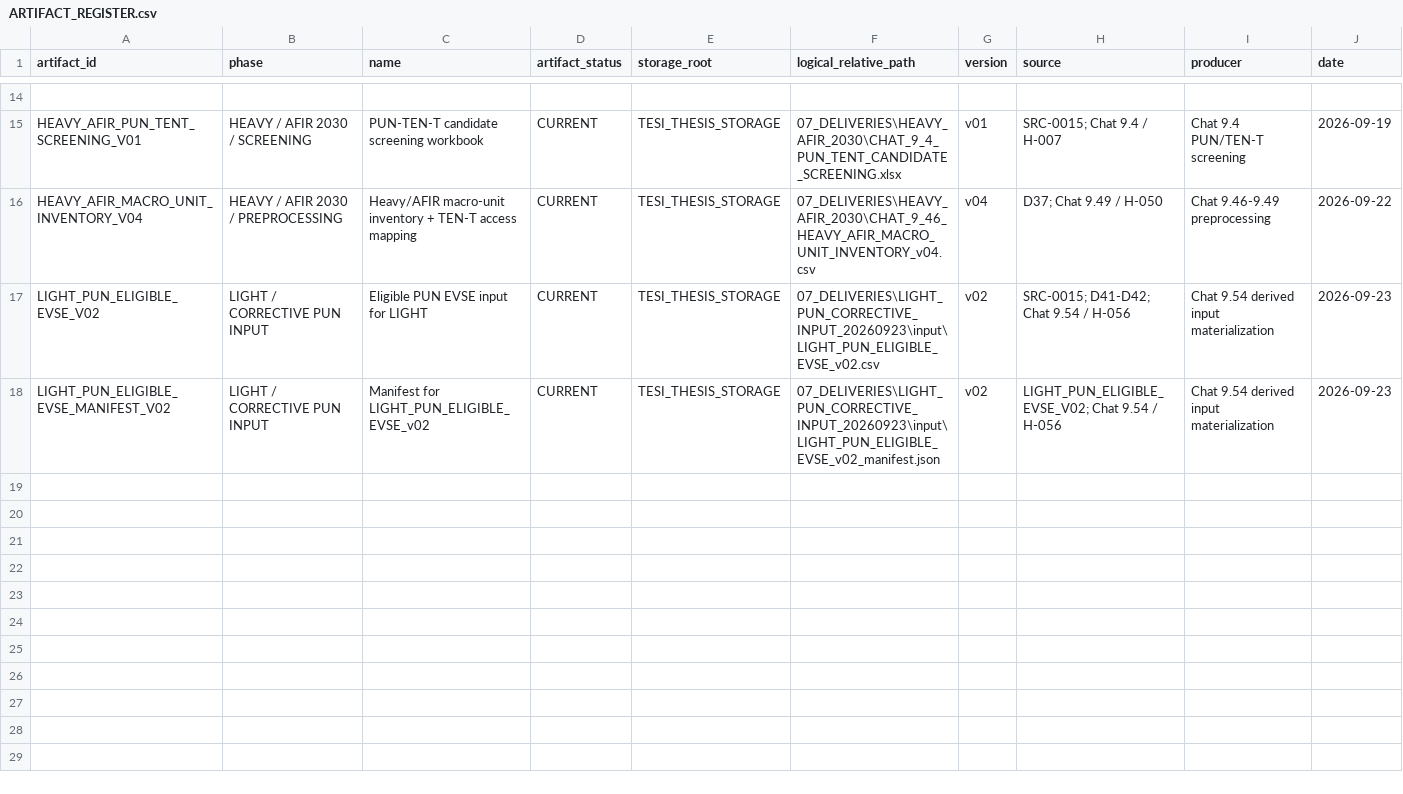
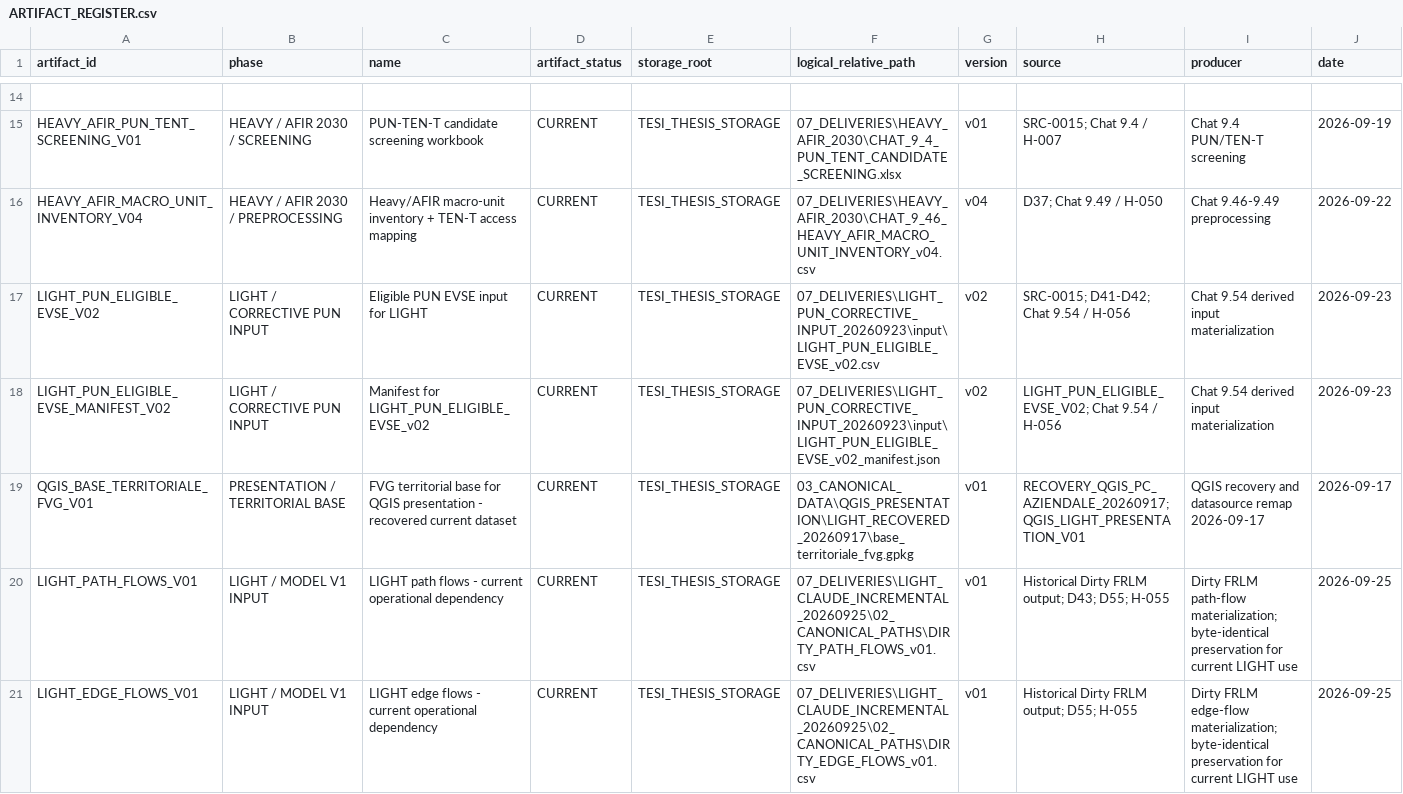
Before and after one commit to indren9/tesi-frlm-fvg, a CSV file: 06_GOVERNANCE/ARTIFACT_REGISTER.csv, drawn as a sheet; only a part is shown, gaps mark what is left out; rows hold the shown columns only; the diff names each change by its address in the sheet, - before the commit and + after, or states it on an @@ line.

Commit message:
docs(governance): enforce register-first artifact retrieval

```diff
--- a/06_GOVERNANCE/ARTIFACT_REGISTER.csv
+++ b/06_GOVERNANCE/ARTIFACT_REGISTER.csv
+row 19: QGIS_BASE_TERRITORIALE_FVG_V01 | PRESENTATION / TERRITORIAL BASE | FVG territorial base for QGIS presentation - recovered current dataset | CURRENT | TESI_THESIS_STORAGE | 03_CANONICAL_DATA\QGIS_PRESENTATION\LIGHT_RECOVERED_20260917\base_territoriale_fvg.gpkg | v01 | RECOVERY_QGIS_PC_AZIENDALE_20260917; QGIS_LIGHT_PRESENTATION_V01 | QGIS recovery and datasource remap 2026-09-17 | 2026-09-17
+row 20: LIGHT_PATH_FLOWS_V01 | LIGHT / MODEL V1 INPUT | LIGHT path flows - current operational dependency | CURRENT | TESI_THESIS_STORAGE | 07_DELIVERIES\LIGHT_CLAUDE_INCREMENTAL_20260925\02_CANONICAL_PATHS\DIRTY_PATH_FLOWS_v01.csv | v01 | Historical Dirty FRLM output; D43; D55; H-055 | Dirty FRLM path-flow materialization; byte-identical preservation for current LIGHT use | 2026-09-25
+row 21: LIGHT_EDGE_FLOWS_V01 | LIGHT / MODEL V1 INPUT | LIGHT edge flows - current operational dependency | CURRENT | TESI_THESIS_STORAGE | 07_DELIVERIES\LIGHT_CLAUDE_INCREMENTAL_20260925\02_CANONICAL_PATHS\DIRTY_EDGE_FLOWS_v01.csv | v01 | Historical Dirty FRLM output; D55; H-055 | Dirty FRLM edge-flow materialization; byte-identical preservation for current LIGHT use | 2026-09-25
```
Also changed, not shown: 1 other file.
